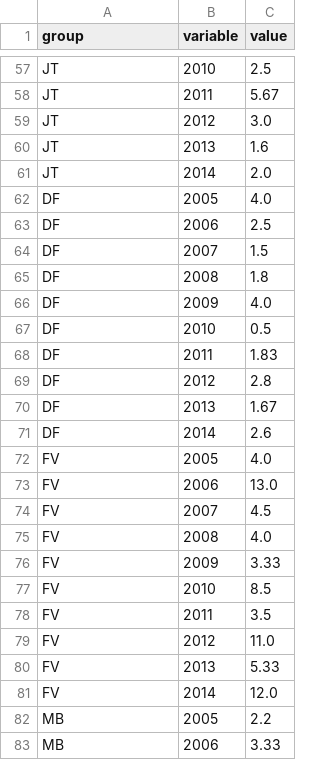
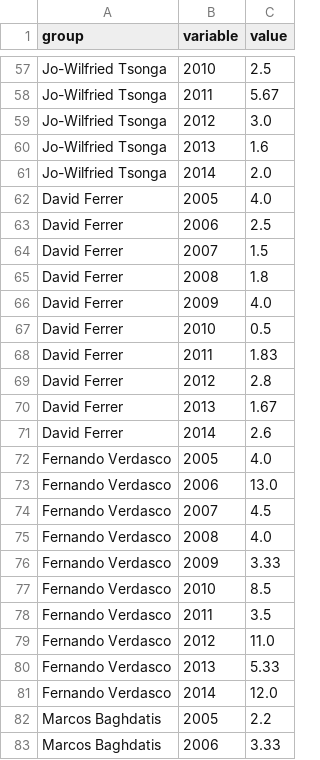
Before and after one commit to adnansirajrakin/TBT-CVPR2020, a CSV file: fast.csv, drawn as a sheet; only a part is shown, gaps mark what is left out; the diff covers the shown part only; the diff names each change by its address in the sheet, - before the commit and + after, or states it on an @@ line.

```diff
--- a/fast.csv
+++ b/fast.csv
-A57:A61 (group): JT
+A57:A61 (group): Jo-Wilfried Tsonga
-A62:A71 (group): DF
+A62:A71 (group): David Ferrer
-A72:A81 (group): FV
+A72:A81 (group): Fernando Verdasco
-A82:A83 (group): MB
+A82:A83 (group): Marcos Baghdatis
```
Also changed, not shown: 71 edited cells elsewhere in this file.
